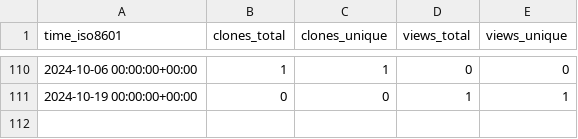
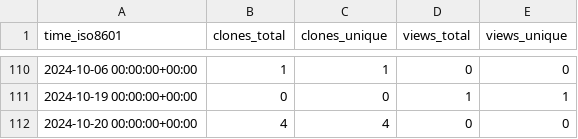
Before and after one commit to animo/homebrew-aries-cli, a CSV file: animo/homebrew-siera/ghrs-data/views_clones_aggregate.csv, drawn as a sheet; only a part is shown, gaps mark what is left out.

```diff
--- a/animo/homebrew-siera/ghrs-data/views_clones_aggregate.csv
+++ b/animo/homebrew-siera/ghrs-data/views_clones_aggregate.csv
@@ -111 +111,2 @@ time_iso8601,clones_total,clones_unique,views_total,views_unique
 2024-10-19 00:00:00+00:00,0,0,1,1
+2024-10-20 00:00:00+00:00,4,4,0,0
```
Also changed, not shown: 1 other file.
